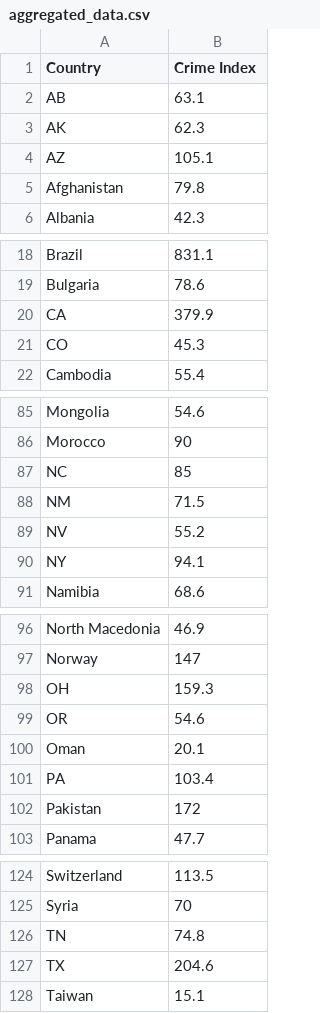
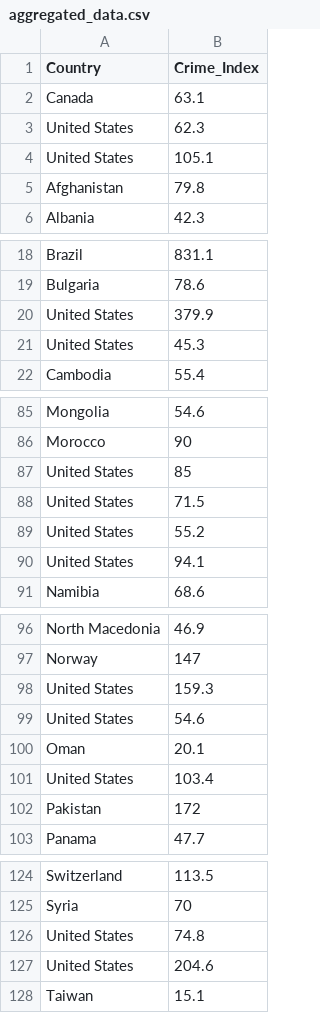
Before and after one commit to sheena-22/FIT3179, a CSV file: hw/aggregated_data.csv, drawn as a sheet; only a part is shown, gaps mark what is left out; the diff covers the shown part only.

```diff
--- a/hw/aggregated_data.csv
+++ b/hw/aggregated_data.csv
@@ -1,4 +1,4 @@
-Country,Crime Index
- AB,63.1
- AK,62.3
- AZ,105.1
+Country,Crime_Index
+Canada,63.1
+United States,62.3
+United States,105.1
@@ -19,4 +19,4 @@ Country,Crime Index
  Bulgaria,78.6
- CA,379.9
- CO,45.3
+United States,379.9
+United States,45.3
  Cambodia,55.4
@@ -86,6 +86,6 @@ Country,Crime Index
  Morocco,90
- NC,85
- NM,71.5
- NV,55.2
- NY,94.1
+United States,85
+United States,71.5
+United States,55.2
+United States,94.1
  Namibia,68.6
@@ -97,6 +97,6 @@ Country,Crime Index
  Norway,147
- OH,159.3
- OR,54.6
+United States,159.3
+United States,54.6
  Oman,20.1
- PA,103.4
+United States,103.4
  Pakistan,172
@@ -125,4 +125,4 @@ Country,Crime Index
  Syria,70
- TN,74.8
- TX,204.6
+United States,74.8
+United States,204.6
  Taiwan,15.1
```
Also changed, not shown: 18 edited cells elsewhere in this file, 5 other files.
